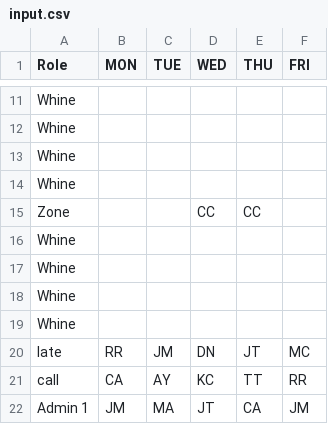
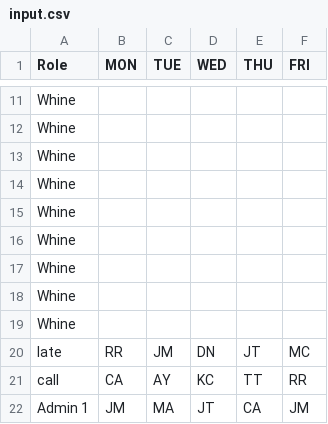
Before and after one commit to HI-IDN/IDeLM-APAP-learning-fairness-models, a CSV file: code/data/input.csv, drawn as a sheet; only a part is shown, gaps mark what is left out.

Commit message:
Changes in whine zone due to infeasible solution due to wishes in Whine Zone - see Issue #2

```diff
--- a/code/data/input.csv
+++ b/code/data/input.csv
@@ -14,3 +14,3 @@ Whine,,,,,
 Whine,,,,,
-Zone,,,CC,CC,
+Whine,,,,,
 Whine,,,,,
```
